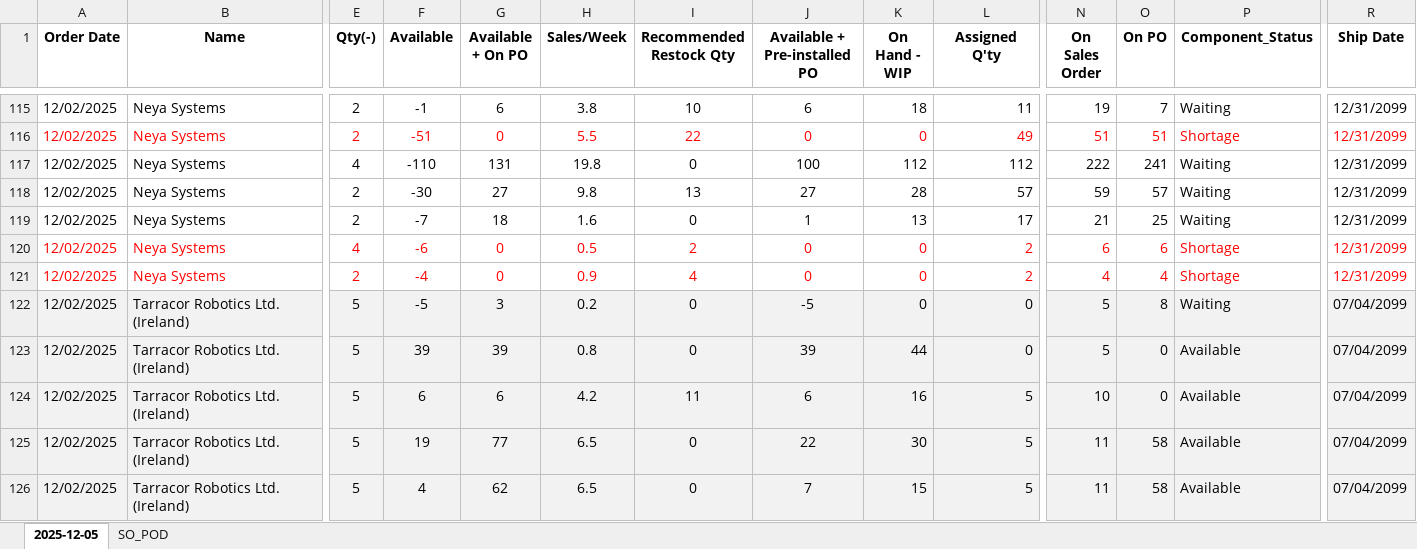
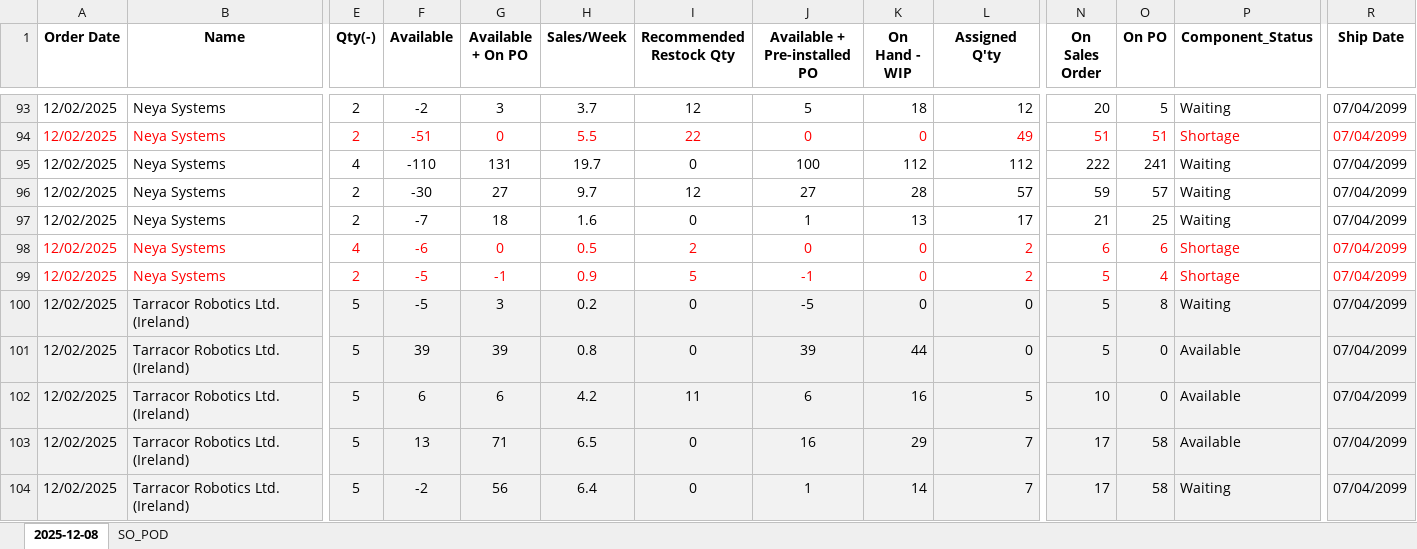
Before and after one commit to playoung2818/ERP_System, an Excel workbook: Not_assigned_SO.xlsx, sheet 2025-12-08, drawn as a sheet; only a part is shown, gaps mark what is left out; values as stored, in another font and other column widths than the file's, no borders; addresses are those after the commit; the diff covers the shown part only; the diff names each change by its address in the sheet, - before the commit and + after, or states it on an @@ line.

```diff
--- a/Not_assigned_SO.xlsx (sheet 2025-12-08)
+++ b/Not_assigned_SO.xlsx (sheet 2025-12-08)
-sheet tab: 2025-12-05
+sheet tab: 2025-12-08
-F93 (Available): -1
+F93 (Available): -2
-G93 (Available + On PO): 6
+G93 (Available + On PO): 3
-H93 (Sales/Week): 3.8
+H93 (Sales/Week): 3.7
-I93 (Recommended Restock Qty): 10
+I93 (Recommended Restock Qty): 12
-J93 (Available + Pre-installed PO): 6
+J93 (Available + Pre-installed PO): 5
-L93 (Assigned Q'ty): 11
+L93 (Assigned Q'ty): 12
-N93 (On Sales Order): 19
+N93 (On Sales Order): 20
-O93 (On PO): 7
+O93 (On PO): 5
-R93:R99 (Ship Date): 12/31/2099
+R93:R99 (Ship Date): 07/04/2099
-H95 (Sales/Week): 19.8
+H95 (Sales/Week): 19.7
-H96 (Sales/Week): 9.8
+H96 (Sales/Week): 9.7
-I96 (Recommended Restock Qty): 13
+I96 (Recommended Restock Qty): 12
-F99 (Available): -4
+F99 (Available): -5
-G99 (Available + On PO): 0
+G99 (Available + On PO): -1
-I99 (Recommended Restock Qty): 4
+I99 (Recommended Restock Qty): 5
-J99 (Available + Pre-installed PO): 0
+J99 (Available + Pre-installed PO): -1
-N99 (On Sales Order): 4
+N99 (On Sales Order): 5
-F103 (Available): 19
+F103 (Available): 13
-G103 (Available + On PO): 77
+G103 (Available + On PO): 71
-J103 (Available + Pre-installed PO): 22
+J103 (Available + Pre-installed PO): 16
-K103 (On Hand - WIP): 30
+K103 (On Hand - WIP): 29
-L103:L104 (Assigned Q'ty): 5
+L103:L104 (Assigned Q'ty): 7
-N103:N104 (On Sales Order): 11
+N103:N104 (On Sales Order): 17
-F104 (Available): 4
+F104 (Available): -2
-G104 (Available + On PO): 62
+G104 (Available + On PO): 56
-H104 (Sales/Week): 6.5
+H104 (Sales/Week): 6.4
-J104 (Available + Pre-installed PO): 7
+J104 (Available + Pre-installed PO): 1
-K104 (On Hand - WIP): 15
+K104 (On Hand - WIP): 14
-P104 (Component_Status): Available
+P104 (Component_Status): Waiting
```
Also changed, not shown: 23 added rows, 26 removed rows, 298 edited cells and cell formats elsewhere in this sheet, 3 other files.
